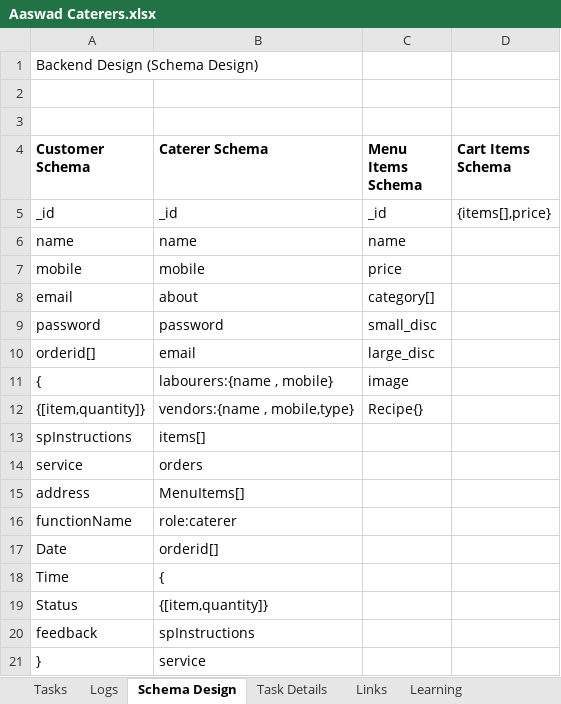
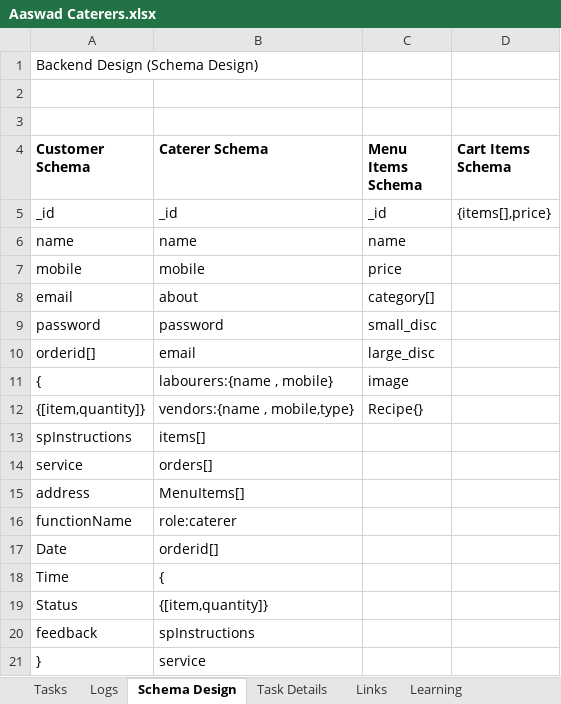
Before and after one commit to aashayvanpal/learning, an Excel workbook: Aaswad Caterers.xlsx, sheet Schema Design, drawn as a sheet; only a part is shown; values as stored, in another font and other column widths than the file's, no borders; the diff names each change by its address in the sheet, - before the commit and + after, or states it on an @@ line.

```diff
--- a/Aaswad Caterers.xlsx (sheet Schema Design)
+++ b/Aaswad Caterers.xlsx (sheet Schema Design)
-B14 (Caterer Schema): orders
+B14 (Caterer Schema): orders[]
```
Also changed, not shown: sheet Tasks, 6 other files.
